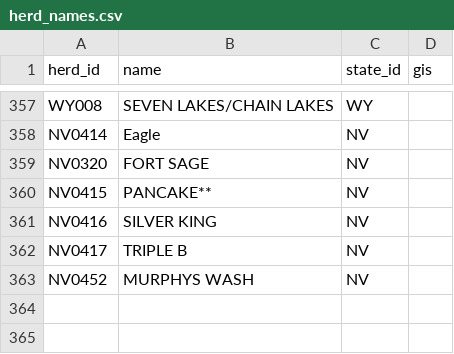
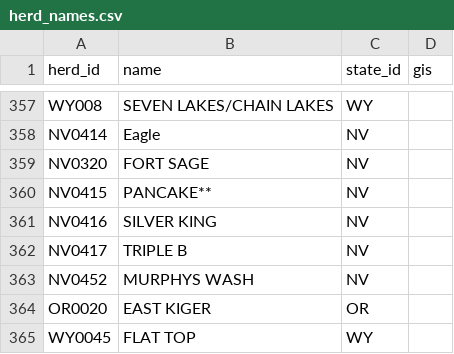
Before and after one commit to cholestria/MustangMap, a CSV file: csvs/herd_names.csv, drawn as a sheet; only a part is shown, gaps mark what is left out; the diff names each change by its address in the sheet, - before the commit and + after, or states it on an @@ line.

```diff
--- a/csvs/herd_names.csv
+++ b/csvs/herd_names.csv
+row 364: OR0020 | EAST KIGER | OR
+row 365: WY0045 | FLAT TOP | WY
```
Also changed, not shown: 3 other files.
